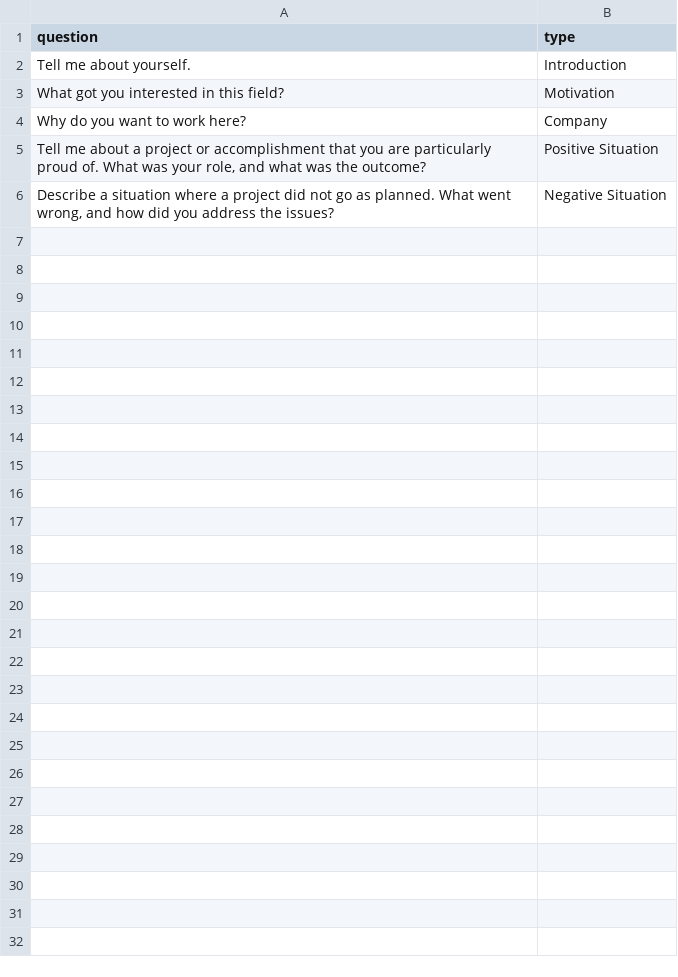
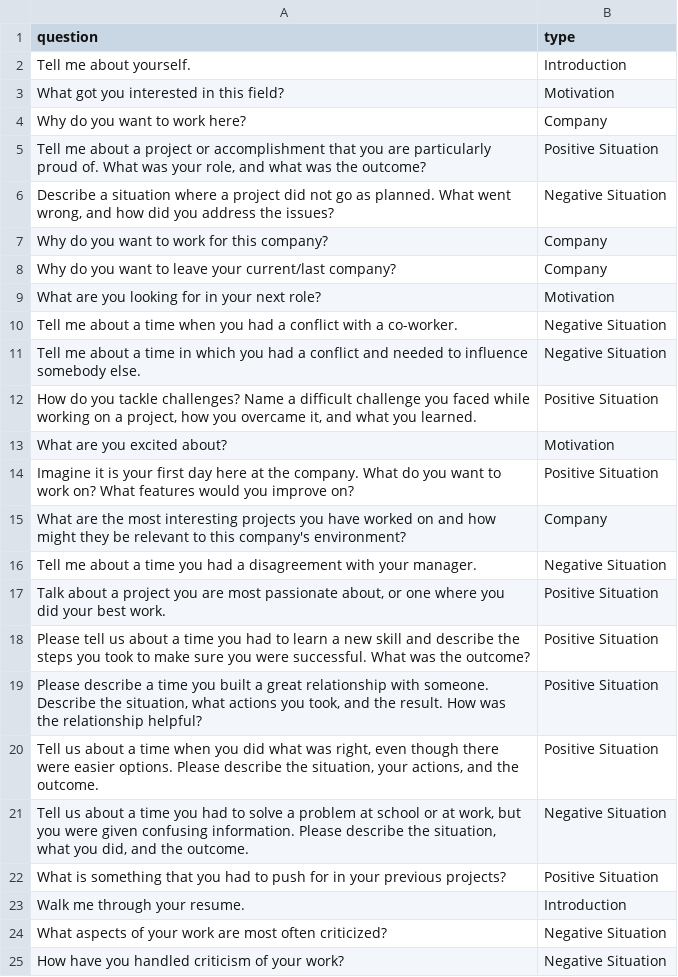
Before and after one commit to Jiawei-Liao/InterviewHelper, a CSV file: public/questions.csv, drawn as a sheet; only a part is shown; the diff covers the shown part only; the diff names each change by its address in the sheet, - before the commit and + after, or states it on an @@ line.

Commit message:
added more questions

```diff
--- a/public/questions.csv
+++ b/public/questions.csv
+row 7: Why do you want to work for this company? | Company
+row 8: Why do you want to leave your current/last company? | Company
+row 9: What are you looking for in your next role? | Motivation
+row 10: Tell me about a time when you had a conflict with a co-worker. | Negative Situation
+row 11: Tell me about a time in which you had a conflict and needed to influence somebody else. | Negative Situation
+row 12: How do you tackle challenges? Name a difficult challenge you faced while working on a project, how you overcame it, and what you learned. | Positive Situation
+row 13: What are you excited about? | Motivation
+row 14: Imagine it is your first day here at the company. What do you want to work on? What features would you improve on? | Positive Situation
+row 15: What are the most interesting projects you have worked on and how might they be relevant to this company's environment? | Company
+row 16: Tell me about a time you had a disagreement with your manager. | Negative Situation
+row 17: Talk about a project you are most passionate about, or one where you did your best work. | Positive Situation
+row 18: Please tell us about a time you had to learn a new skill and describe the steps you took to make sure you were successful. What was the outcome? | Positive Situation
+row 19: Please describe a time you built a great relationship with someone. Describe the situation, what actions you took, and the result. How was the relationship helpful? | Positive Situation
+row 20: Tell us about a time when you did what was right, even though there were easier options. Please describe the situation, your actions, and the outcome. | Positive Situation
+row 21: Tell us about a time you had to solve a problem at school or at work, but you were given confusing information. Please describe the situation, what you did, and the outcome. | Negative Situation
+row 22: What is something that you had to push for in your previous projects? | Positive Situation
+row 23: Walk me through your resume. | Introduction
+row 24: What aspects of your work are most often criticized? | Negative Situation
+row 25: How have you handled criticism of your work? | Negative Situation
```
Also changed, not shown: 20 added rows elsewhere in this file.
